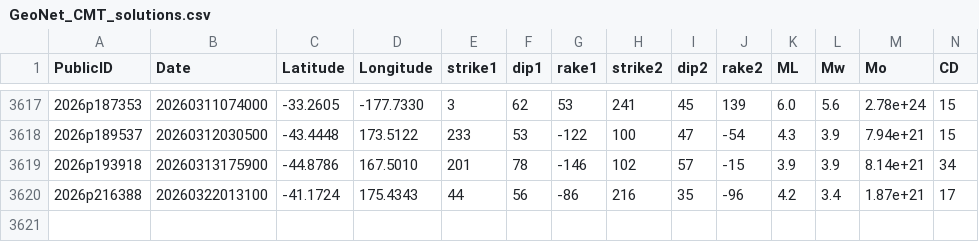
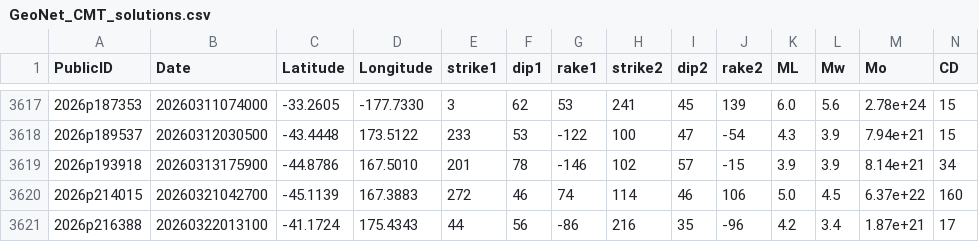
Before and after one commit to jristau/data, a CSV file: moment-tensor/GeoNet_CMT_solutions.csv, drawn as a sheet; only a part is shown, gaps mark what is left out; rows hold the shown columns only; the diff names each change by its address in the sheet, - before the commit and + after, or states it on an @@ line.

Commit message:
Update CMT list 2026p214015

```diff
--- a/moment-tensor/GeoNet_CMT_solutions.csv
+++ b/moment-tensor/GeoNet_CMT_solutions.csv
+row 3620: 2026p214015 | 20260321042700 | -45.1139 | 167.3883 | 272 | 46 | 74 | 114 | 46 | 106 | 5.0 | 4.5 | 6.37e+22 | 160
```
